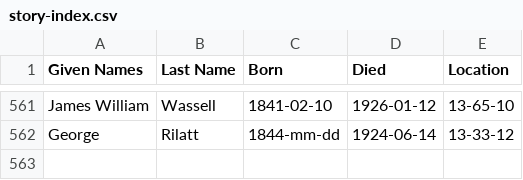
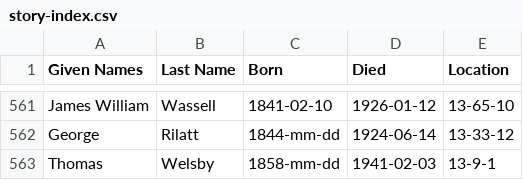
Before and after one commit to 1871fotc/1871fotc.github.io, a CSV file: docs/assets/data/story-index.csv, drawn as a sheet; only a part is shown, gaps mark what is left out; the diff names each change by its address in the sheet, - before the commit and + after, or states it on an @@ line.

Commit message:
update index

```diff
--- a/docs/assets/data/story-index.csv
+++ b/docs/assets/data/story-index.csv
+row 563: Thomas | Welsby | 1858-mm-dd | 1941-02-03 | 13-9-1
```
Also changed, not shown: 1 other file.
